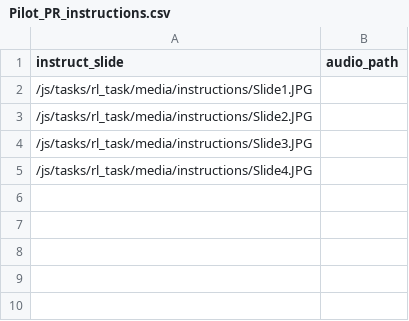
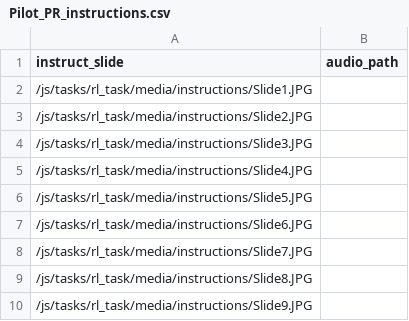
Before and after one commit to laureate-institute-for-brain-research/StimToolOnline, a CSV file: public/js/tasks/rl_task/media/Pilot_PR_instructions.csv, drawn as a sheet; the diff names each change by its address in the sheet, - before the commit and + after, or states it on an @@ line.

Commit message:
RL: Instructions udpates

```diff
--- a/public/js/tasks/rl_task/media/Pilot_PR_instructions.csv
+++ b/public/js/tasks/rl_task/media/Pilot_PR_instructions.csv
+row 6: /js/tasks/rl_task/media/instructions/Slide5.JPG
+row 7: /js/tasks/rl_task/media/instructions/Slide6.JPG
+row 8: /js/tasks/rl_task/media/instructions/Slide7.JPG
+row 9: /js/tasks/rl_task/media/instructions/Slide8.JPG
+row 10: /js/tasks/rl_task/media/instructions/Slide9.JPG
```
Also changed, not shown: 22 other files.
